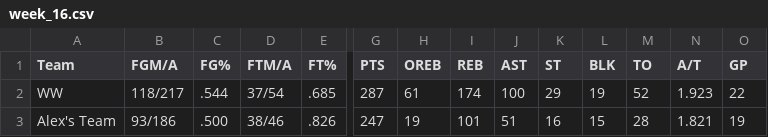
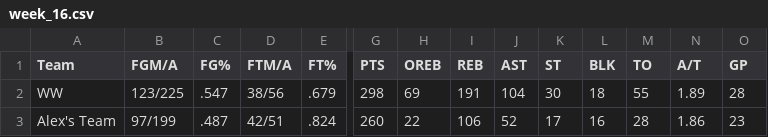
Before and after one commit to williamww19/fantasy, a CSV file: data/league_13648/weekly_stats/week_16.csv, drawn as a sheet; only a part is shown, gaps mark what is left out; the diff covers the shown part only; the diff names each change by its address in the sheet, - before the commit and + after, or states it on an @@ line.

```diff
--- a/data/league_13648/weekly_stats/week_16.csv
+++ b/data/league_13648/weekly_stats/week_16.csv
-B2 (FGM/A): 118/217
+B2 (FGM/A): 123/225
-C2 (FG%): .544
+C2 (FG%): .547
-D2 (FTM/A): 37/54
+D2 (FTM/A): 38/56
-E2 (FT%): .685
+E2 (FT%): .679
-G2 (PTS): 287
+G2 (PTS): 298
-H2 (OREB): 61
+H2 (OREB): 69
-I2 (REB): 174
+I2 (REB): 191
-J2 (AST): 100
+J2 (AST): 104
-K2 (ST): 29
+K2 (ST): 30
-L2 (BLK): 19
+L2 (BLK): 18
-M2 (TO): 52
+M2 (TO): 55
-N2 (A/T): 1.923
+N2 (A/T): 1.89
-O2 (GP): 22
+O2 (GP): 28
-B3 (FGM/A): 93/186
+B3 (FGM/A): 97/199
-C3 (FG%): .500
+C3 (FG%): .487
-D3 (FTM/A): 38/46
+D3 (FTM/A): 42/51
-E3 (FT%): .826
+E3 (FT%): .824
-G3 (PTS): 247
+G3 (PTS): 260
-H3 (OREB): 19
+H3 (OREB): 22
-I3 (REB): 101
+I3 (REB): 106
-J3 (AST): 51
+J3 (AST): 52
-K3 (ST): 16
+K3 (ST): 17
-L3 (BLK): 15
+L3 (BLK): 16
-N3 (A/T): 1.821
+N3 (A/T): 1.86
-O3 (GP): 19
+O3 (GP): 23
```
Also changed, not shown: 144 edited cells elsewhere in this file, 1 other file.
